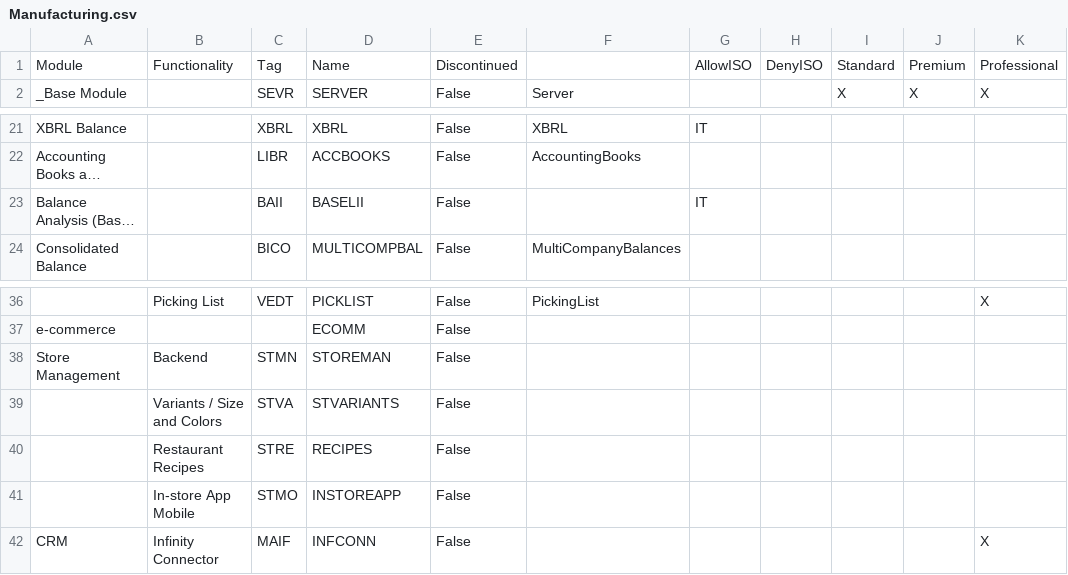
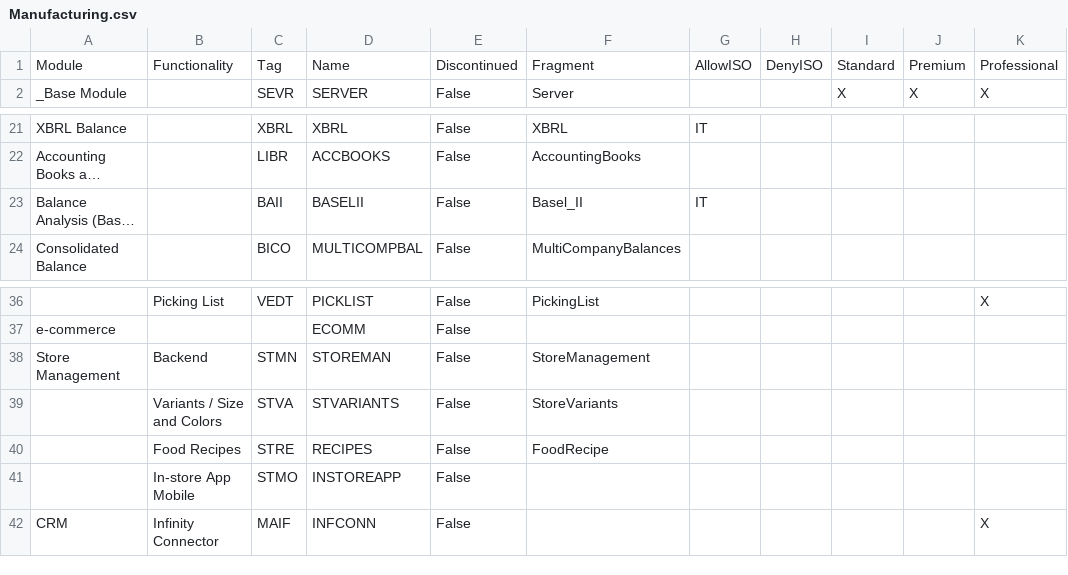
Before and after one commit to andrea-rinaldi-microarea/configurator, a CSV file: data/Manufacturing.csv, drawn as a sheet; only a part is shown, gaps mark what is left out; long unchanged cells end in …; the diff names each change by its address in the sheet, - before the commit and + after, or states it on an @@ line.

Commit message:
allineati fragments

```diff
--- a/data/Manufacturing.csv
+++ b/data/Manufacturing.csv
-F1: (empty)
+F1: Fragment
-F23: (empty)
+F23: Basel_II
-F38: (empty)
+F38: StoreManagement
-F39: (empty)
+F39: StoreVariants
-B40: Restaurant Recipes
+B40: Food Recipes
-F40: (empty)
+F40: FoodRecipe
```
Also changed, not shown: data/Administration & Services.csv, data/Assembly & Materials.csv, 7 other files.
